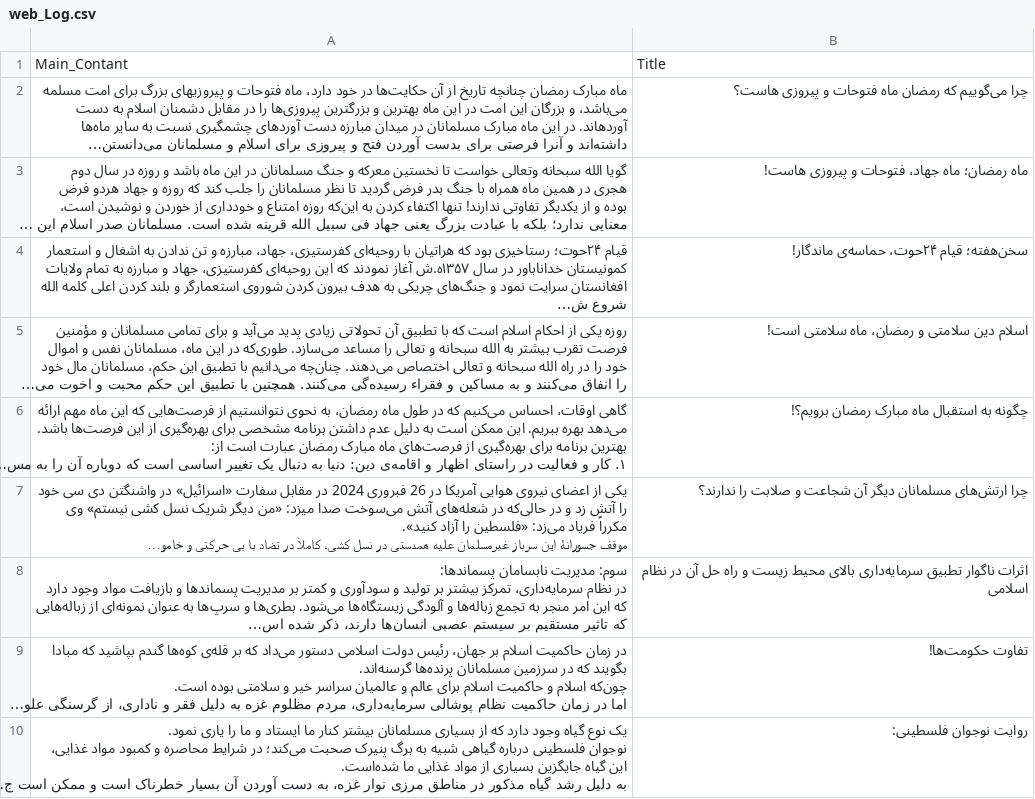
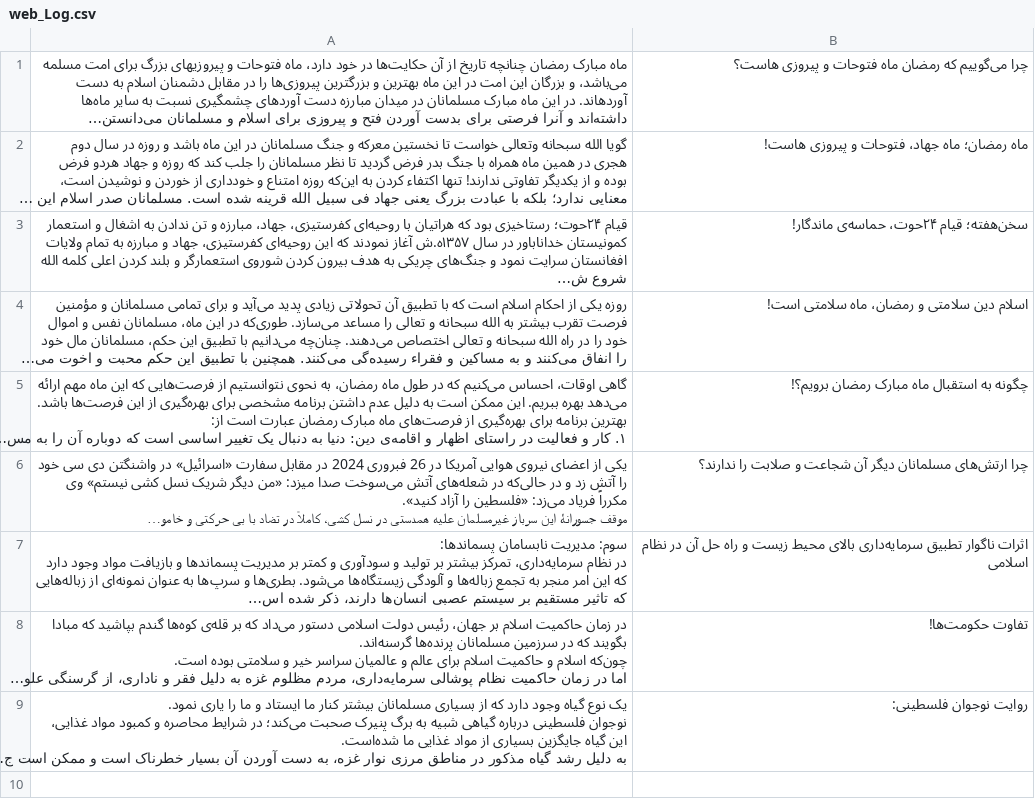
Before and after one commit to codingbot100/Ragheb-dictionary, a CSV file: assets/web_Log.csv, drawn as a sheet; long unchanged cells end in …; the diff names each change by its address in the sheet, - before the commit and + after, or states it on an @@ line.

```diff
--- a/assets/web_Log.csv
+++ b/assets/web_Log.csv
-row 1: Main_Contant | Title
```
Also changed, not shown: 23 other files.
